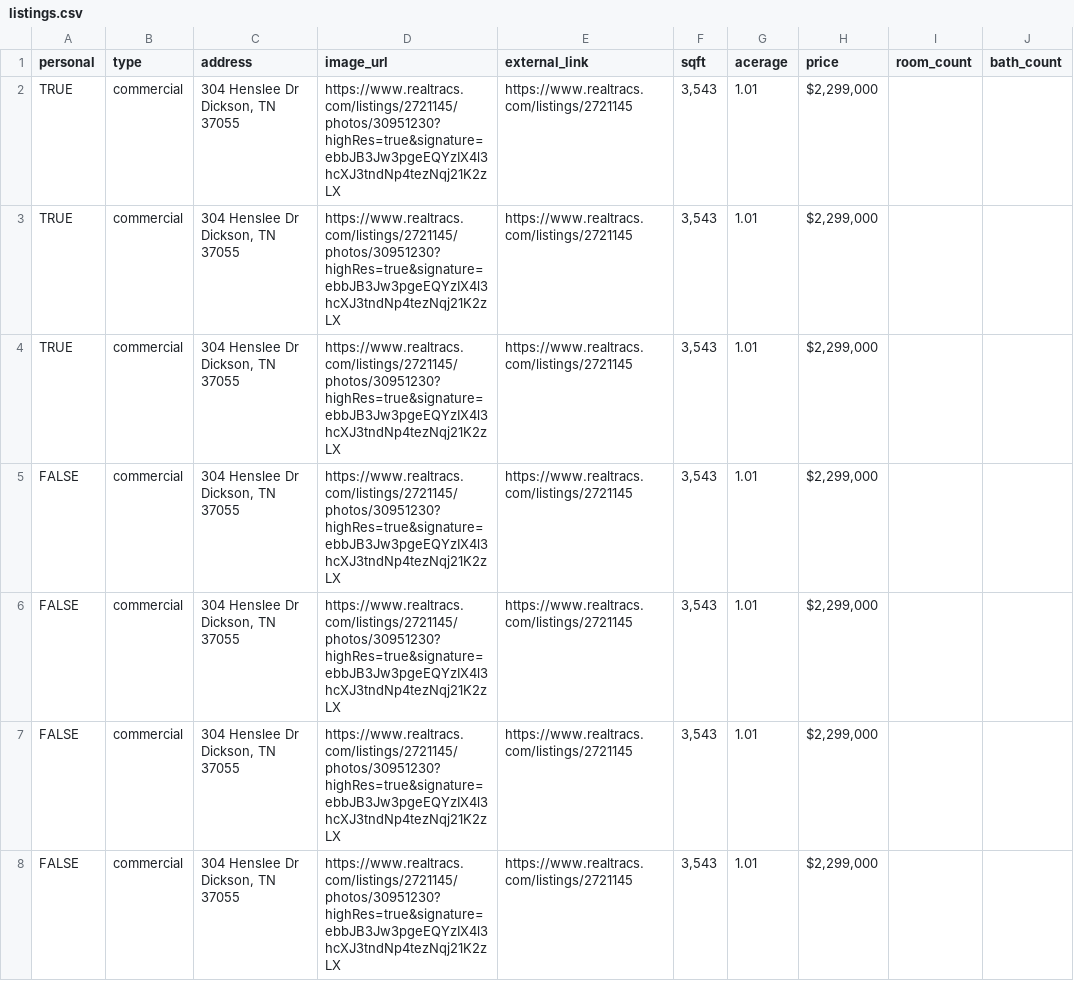
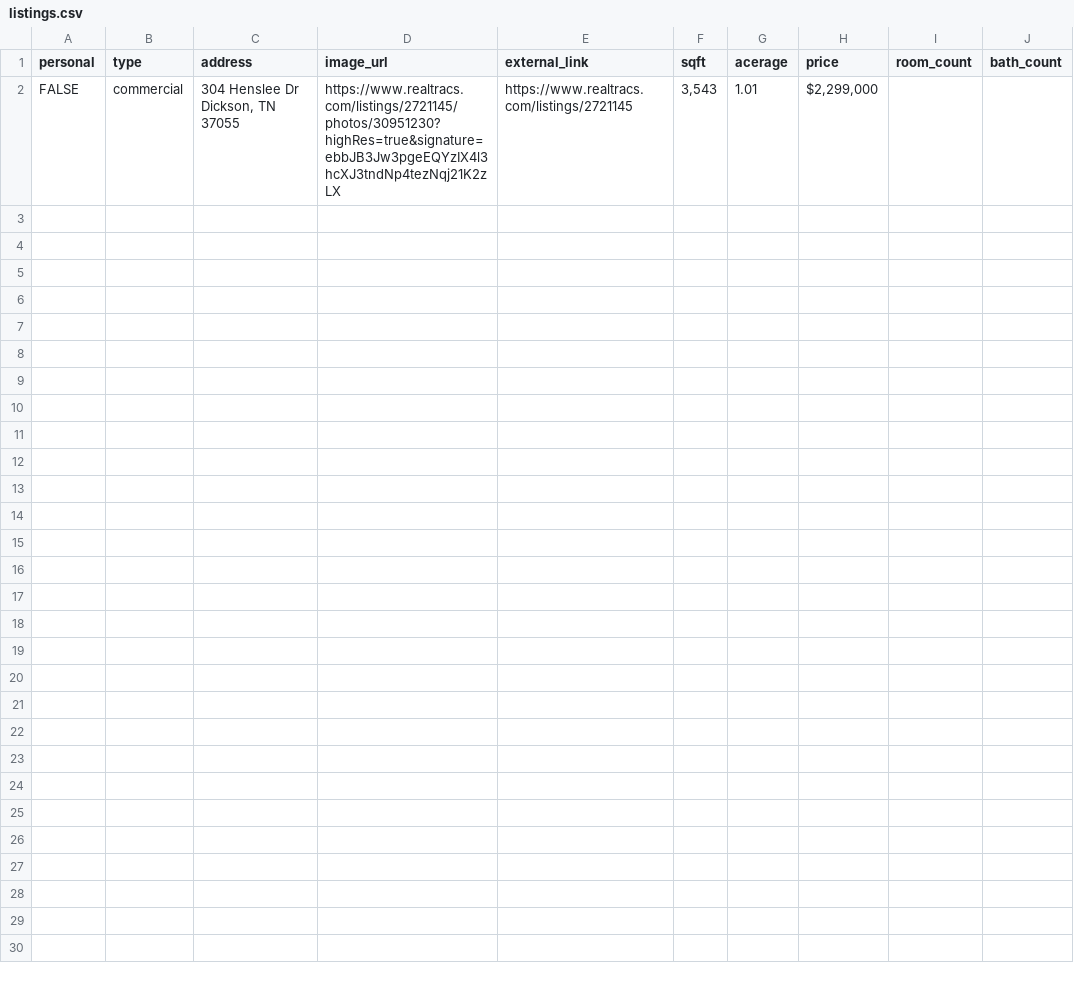
Before and after one commit to RyanWillDev/amberwillhomes, a CSV file: listings.csv, drawn as a sheet.

Commit message:
updates listings

```diff
--- a/listings.csv
+++ b/listings.csv
@@ -1,8 +1,2 @@
 personal,type,address,image_url,external_link,sqft,acerage,price,room_count,bath_count
-TRUE,commercial,"304 Henslee Dr  Dickson, TN 37055",https://www.realtracs.com/listings/2721145/photos/30951230?highRes=true&signature=ebbJB3Jw3pgeEQYzIX4l3hcXJ3tndNp4tezNqj21K2zLX,https://www.realtracs.com/listings/2721145,"3,543",1.01,"$2,299,000",,
-TRUE,commercial,"304 Henslee Dr  Dickson, TN 37055",https://www.realtracs.com/listings/2721145/photos/30951230?highRes=true&signature=ebbJB3Jw3pgeEQYzIX4l3hcXJ3tndNp4tezNqj21K2zLX,https://www.realtracs.com/listings/2721145,"3,543",1.01,"$2,299,000",,
-TRUE,commercial,"304 Henslee Dr  Dickson, TN 37055",https://www.realtracs.com/listings/2721145/photos/30951230?highRes=true&signature=ebbJB3Jw3pgeEQYzIX4l3hcXJ3tndNp4tezNqj21K2zLX,https://www.realtracs.com/listings/2721145,"3,543",1.01,"$2,299,000",,
-FALSE,commercial,"304 Henslee Dr  Dickson, TN 37055",https://www.realtracs.com/listings/2721145/photos/30951230?highRes=true&signature=ebbJB3Jw3pgeEQYzIX4l3hcXJ3tndNp4tezNqj21K2zLX,https://www.realtracs.com/listings/2721145,"3,543",1.01,"$2,299,000",,
-FALSE,commercial,"304 Henslee Dr  Dickson, TN 37055",https://www.realtracs.com/listings/2721145/photos/30951230?highRes=true&signature=ebbJB3Jw3pgeEQYzIX4l3hcXJ3tndNp4tezNqj21K2zLX,https://www.realtracs.com/listings/2721145,"3,543",1.01,"$2,299,000",,
-FALSE,commercial,"304 Henslee Dr  Dickson, TN 37055",https://www.realtracs.com/listings/2721145/photos/30951230?highRes=true&signature=ebbJB3Jw3pgeEQYzIX4l3hcXJ3tndNp4tezNqj21K2zLX,https://www.realtracs.com/listings/2721145,"3,543",1.01,"$2,299,000",,
 FALSE,commercial,"304 Henslee Dr  Dickson, TN 37055",https://www.realtracs.com/listings/2721145/photos/30951230?highRes=true&signature=ebbJB3Jw3pgeEQYzIX4l3hcXJ3tndNp4tezNqj21K2zLX,https://www.realtracs.com/listings/2721145,"3,543",1.01,"$2,299,000",,
```
